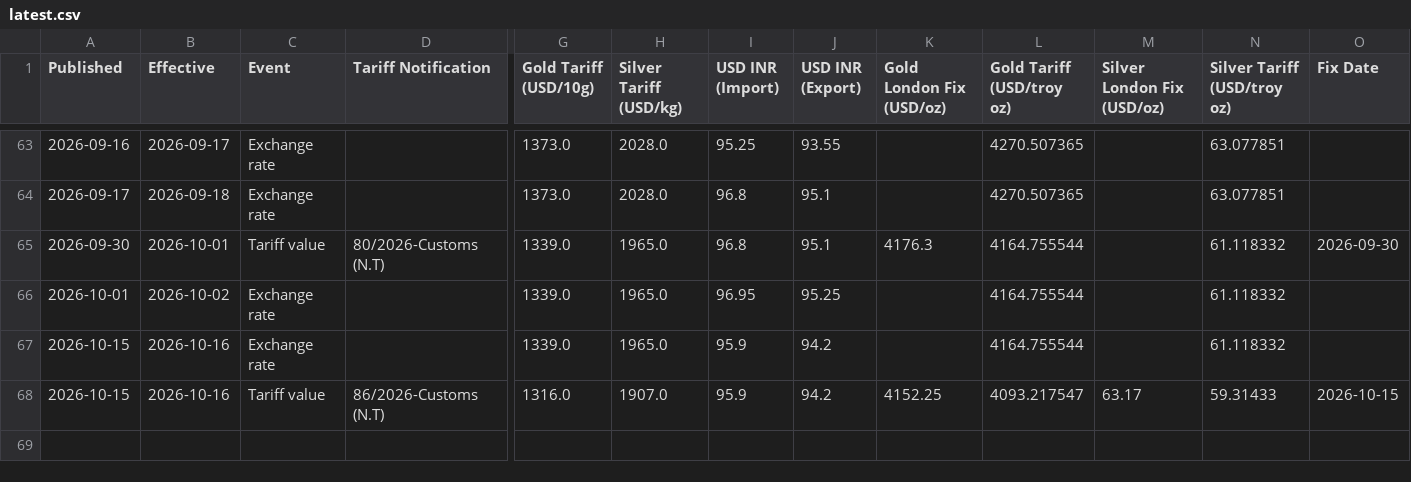
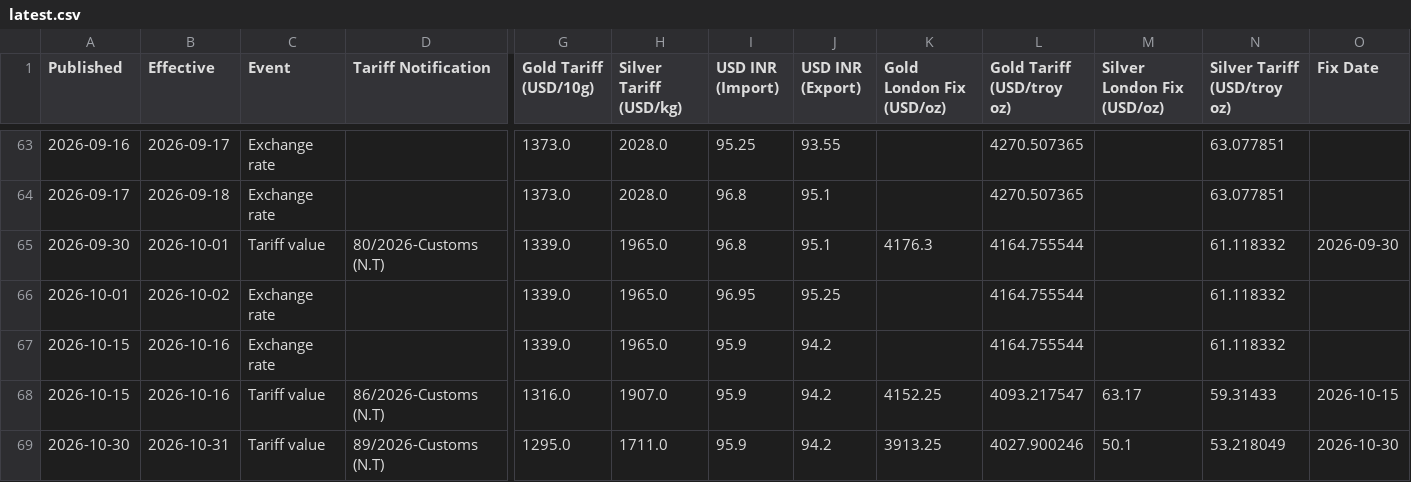
Before and after one commit to XAUrum-Fintech/daily-news, a CSV file: customs-duty-tracker/latest.csv, drawn as a sheet; only a part is shown, gaps mark what is left out; rows hold the shown columns only; the diff names each change by its address in the sheet, - before the commit and + after, or states it on an @@ line.

Commit message:
customs-duty-tracker: 1 new event(s) 2026-10-30..2026-10-30 (89/2026-Customs (N.T))

```diff
--- a/customs-duty-tracker/latest.csv
+++ b/customs-duty-tracker/latest.csv
+row 69: 2026-10-30 | 2026-10-31 | Tariff value | 89/2026-Customs (N.T) | 1295.0 | 1711.0 | 95.9 | 94.2 | 3913.25 | 4027.900246 | 50.1 | 53.218049 | 2026-10-30
```
Also changed, not shown: 3 other files.
